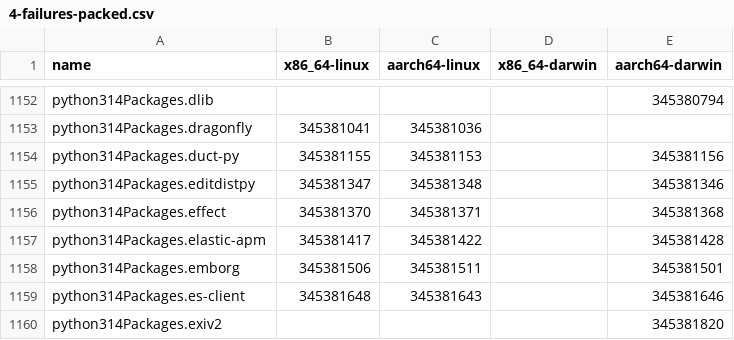
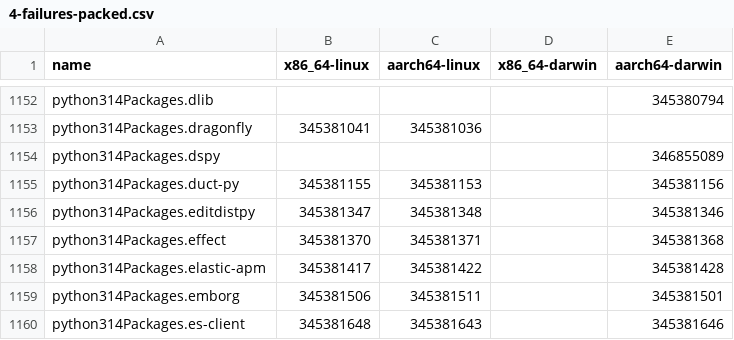
Before and after one commit to iedame/nixpkgs-failure-notify, a CSV file: results/trunk/4-failures-packed.csv, drawn as a sheet; only a part is shown, gaps mark what is left out; the shorter side is filled out with more unchanged rows.

```diff
--- a/results/trunk/4-failures-packed.csv
+++ b/results/trunk/4-failures-packed.csv
@@ -1153,2 +1153,3 @@ python314Packages.dlib,,,,345380794
 python314Packages.dragonfly,345381041,345381036,,
+python314Packages.dspy,,,,346855089
 python314Packages.duct-py,345381155,345381153,,345381156
```
Also changed, not shown: results/staging-next/3-failures-x86_64-linux.csv, results/staging-next/4-failures-packed.csv, 12 other files.
